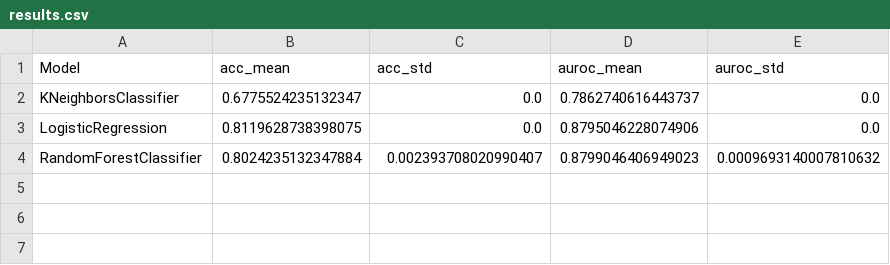
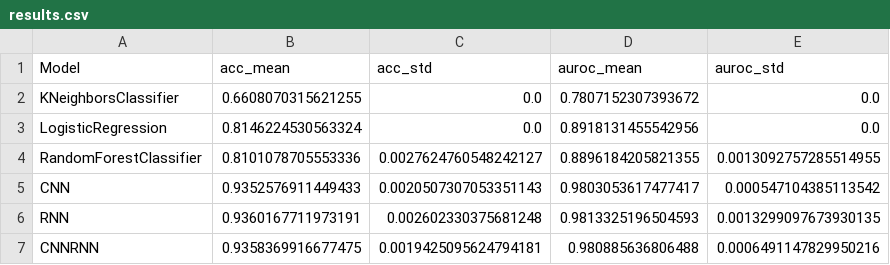
Before and after one commit to DanYeong-Lee/bioinfo1-project, a CSV file: my_proj/results.csv, drawn as a sheet.

```diff
--- a/my_proj/results.csv
+++ b/my_proj/results.csv
@@ -1,4 +1,7 @@
 Model,acc_mean,acc_std,auroc_mean,auroc_std
-KNeighborsClassifier,0.6775524235132347,0.0,0.7862740616443737,0.0
-LogisticRegression,0.8119628738398075,0.0,0.8795046228074906,0.0
-RandomForestClassifier,0.8024235132347884,0.002393708020990407,0.8799046406949023,0.0009693140007810632
+KNeighborsClassifier,0.6608070315621255,0.0,0.7807152307393672,0.0
+LogisticRegression,0.8146224530563324,0.0,0.8918131455542956,0.0
+RandomForestClassifier,0.8101078705553336,0.0027624760548242127,0.8896184205821355,0.0013092757285514955
+CNN,0.9352576911449433,0.0020507307053351143,0.9803053617477417,0.000547104385113542
+RNN,0.9360167711973191,0.002602330375681248,0.9813325196504593,0.0013299097673930135
+CNNRNN,0.9358369916677475,0.0019425095624794181,0.980885636806488,0.0006491147829950216
```
Also changed, not shown: 5 other files.
